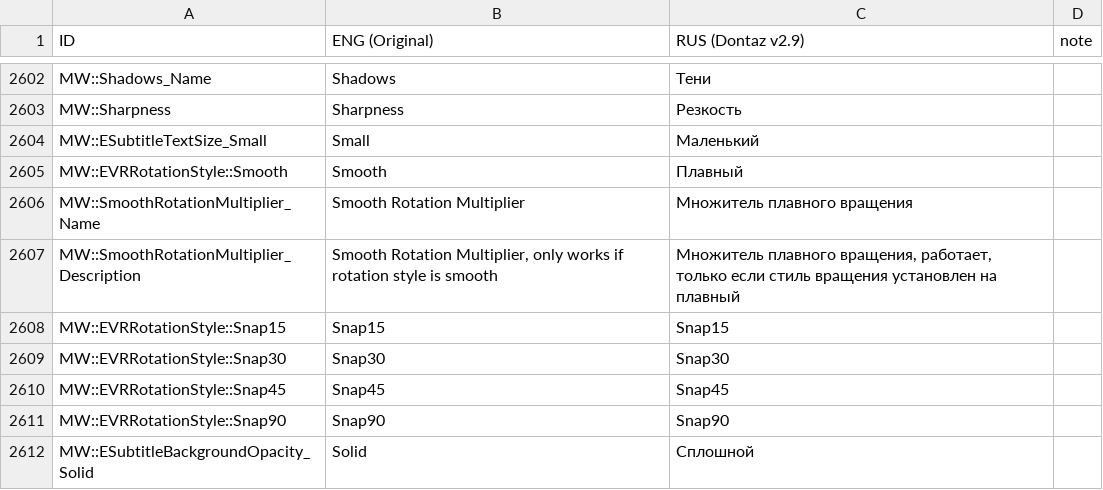
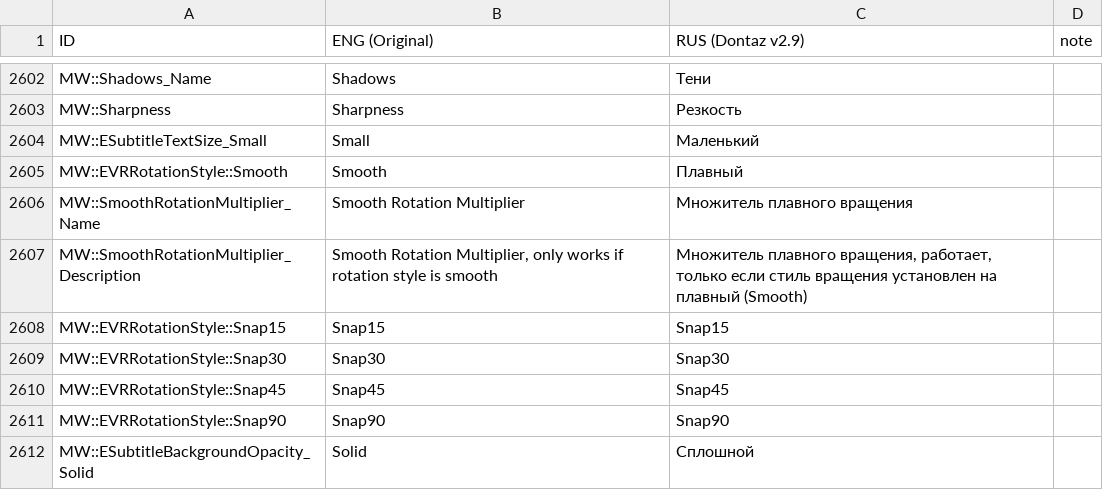
Before and after one commit to Dontaz/TheMidnightWalk-RU, a TSV file: tables/The Midnight Walk table (utf8, crlf, tab).tsv, drawn as a sheet; only a part is shown, gaps mark what is left out.

Commit message:
Update The Midnight Walk table (utf8, crlf, tab).tsv

```diff
--- a/tables/The Midnight Walk table (utf8, crlf, tab).tsv
+++ b/tables/The Midnight Walk table (utf8, crlf, tab).tsv
@@ -2606,3 +2606,3 @@ MW::EVRRotationStyle::Smooth	Smooth	Плавный
 MW::SmoothRotationMultiplier_Name	Smooth Rotation Multiplier	Множитель плавного вращения	
-MW::SmoothRotationMultiplier_Description	Smooth Rotation Multiplier, only works if rotation style is smooth	Множитель плавного вращения, работает, только если стиль вращения установлен на плавный	
+MW::SmoothRotationMultiplier_Description	Smooth Rotation Multiplier, only works if rotation style is smooth	Множитель плавного вращения, работает, только если стиль вращения установлен на плавный (Smooth)	
 MW::EVRRotationStyle::Snap15	Snap15	Snap15	
```
